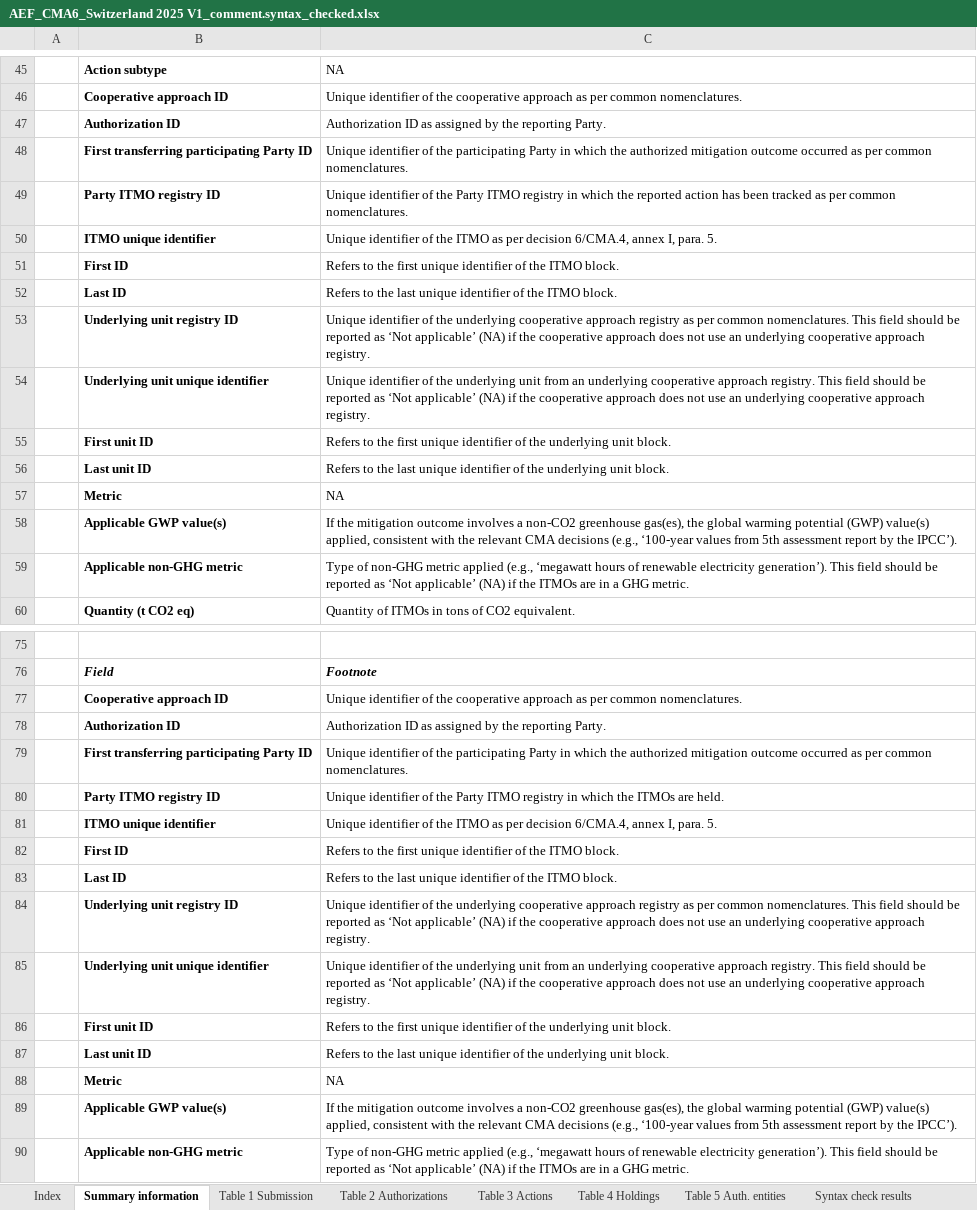
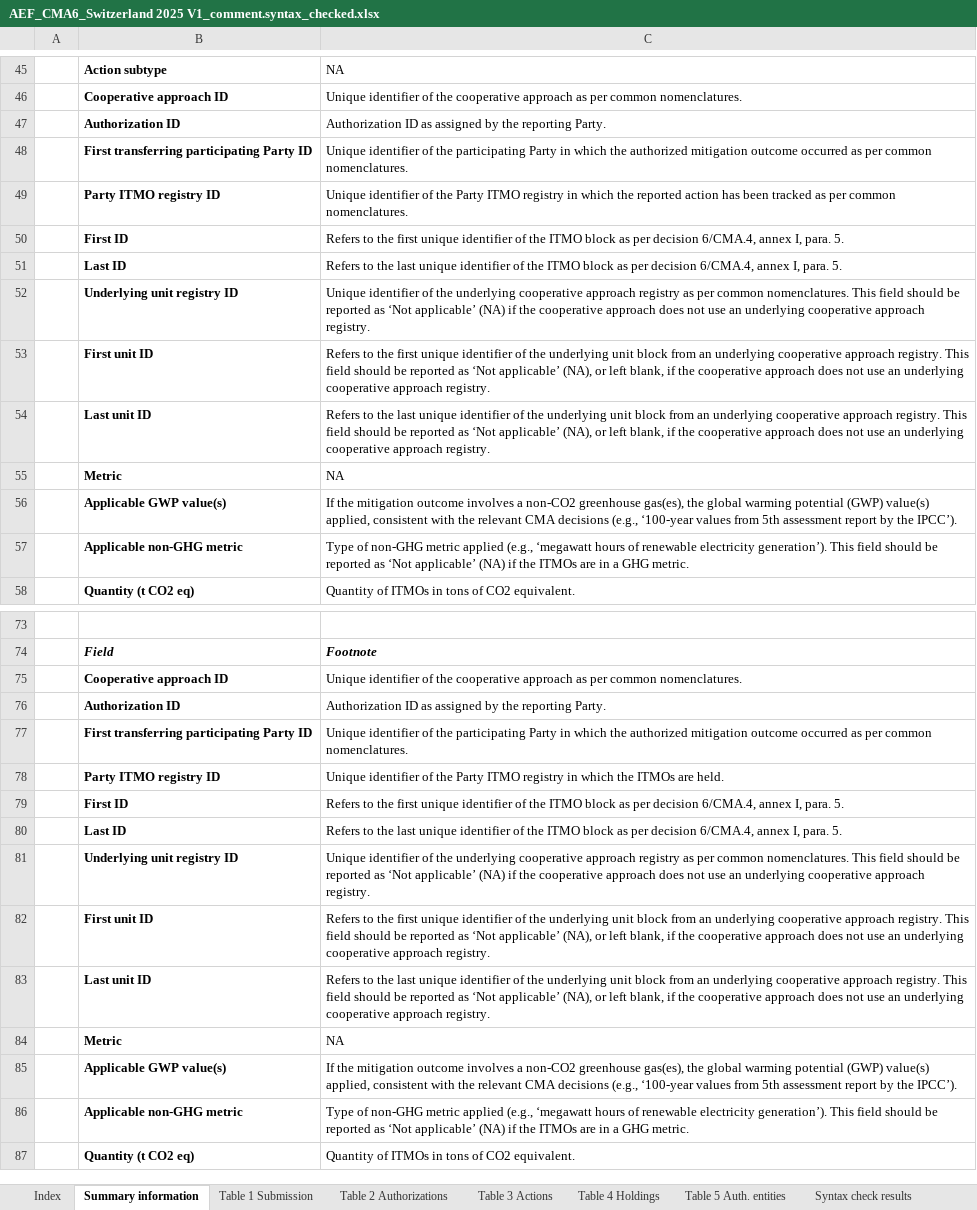
Before and after one commit to frankcnng/consistency, an Excel workbook: AEF_files/AEF_CMA6_Switzerland 2025 V1_comment.syntax_checked.xlsx, sheet Summary information, drawn as a sheet; only a part is shown, gaps mark what is left out; the shorter side is filled out with more unchanged rows; values as stored, in another font and other column widths than the file's, no borders; removed rows and columns are numbered as before the commit, all else as after; the diff names each change by its address in the sheet, - before the commit and + after, or states it on an @@ line.

Commit message:
Corrections to ITMO Unique Identifier regular expression

```diff
--- a/AEF_files/AEF_CMA6_Switzerland 2025 V1_comment.syntax_checked.xlsx (sheet Summary information)
+++ b/AEF_files/AEF_CMA6_Switzerland 2025 V1_comment.syntax_checked.xlsx (sheet Summary information)
-row 50:  | ITMO unique identifier | Unique identifier of the ITMO as per decision 6/CMA.4, annex I, para. 5.
-C50: …the ITMO block.
+C50: …the ITMO block as per decision 6/CMA.4, annex I, para. 5.
-C51: …the ITMO block.
+C51: …the ITMO block as per decision 6/CMA.4, annex I, para. 5.
-row 54:  | Underlying unit unique identifier | Unique identifier of the underlying unit from an underlying cooperative approach registry. This field should be reported as ‘Not applicable’ (NA) if the cooperative approach does not use an underlying cooperative approach registry.
-C53: …underlying unit block.
+C53: …underlying unit block from an underlying cooperative approach registry. This field should be reported as ‘Not applicable’ (NA), or left blank, if the cooperative approach does not use an underlying cooperative approach registry.
-C54: …underlying unit block.
+C54: …underlying unit block from an underlying cooperative approach registry. This field should be reported as ‘Not applicable’ (NA), or left blank, if the cooperative approach does not use an underlying cooperative approach registry.
-row 81:  | ITMO unique identifier | Unique identifier of the ITMO as per decision 6/CMA.4, annex I, para. 5.
-C79: …the ITMO block.
+C79: …the ITMO block as per decision 6/CMA.4, annex I, para. 5.
-C80: …the ITMO block.
+C80: …the ITMO block as per decision 6/CMA.4, annex I, para. 5.
-row 85:  | Underlying unit unique identifier | Unique identifier of the underlying unit from an underlying cooperative approach registry. This field should be reported as ‘Not applicable’ (NA) if the cooperative approach does not use an underlying cooperative approach registry.
-C82: …underlying unit block.
+C82: …underlying unit block from an underlying cooperative approach registry. This field should be reported as ‘Not applicable’ (NA), or left blank, if the cooperative approach does not use an underlying cooperative approach registry.
-C83: …underlying unit block.
+C83: …underlying unit block from an underlying cooperative approach registry. This field should be reported as ‘Not applicable’ (NA), or left blank, if the cooperative approach does not use an underlying cooperative approach registry.
```
Also changed, not shown: sheet Syntax check results, sheet Table 2 Authorizations, sheet Table 3 Actions, AEF_files.synfixed/202504251541---Thailand AEF_2023_2024.synfixed.xlsx, AEF_files/AEF_CMA6_Switzerland 2025 V1_comment.xlsx, 3 other files.
